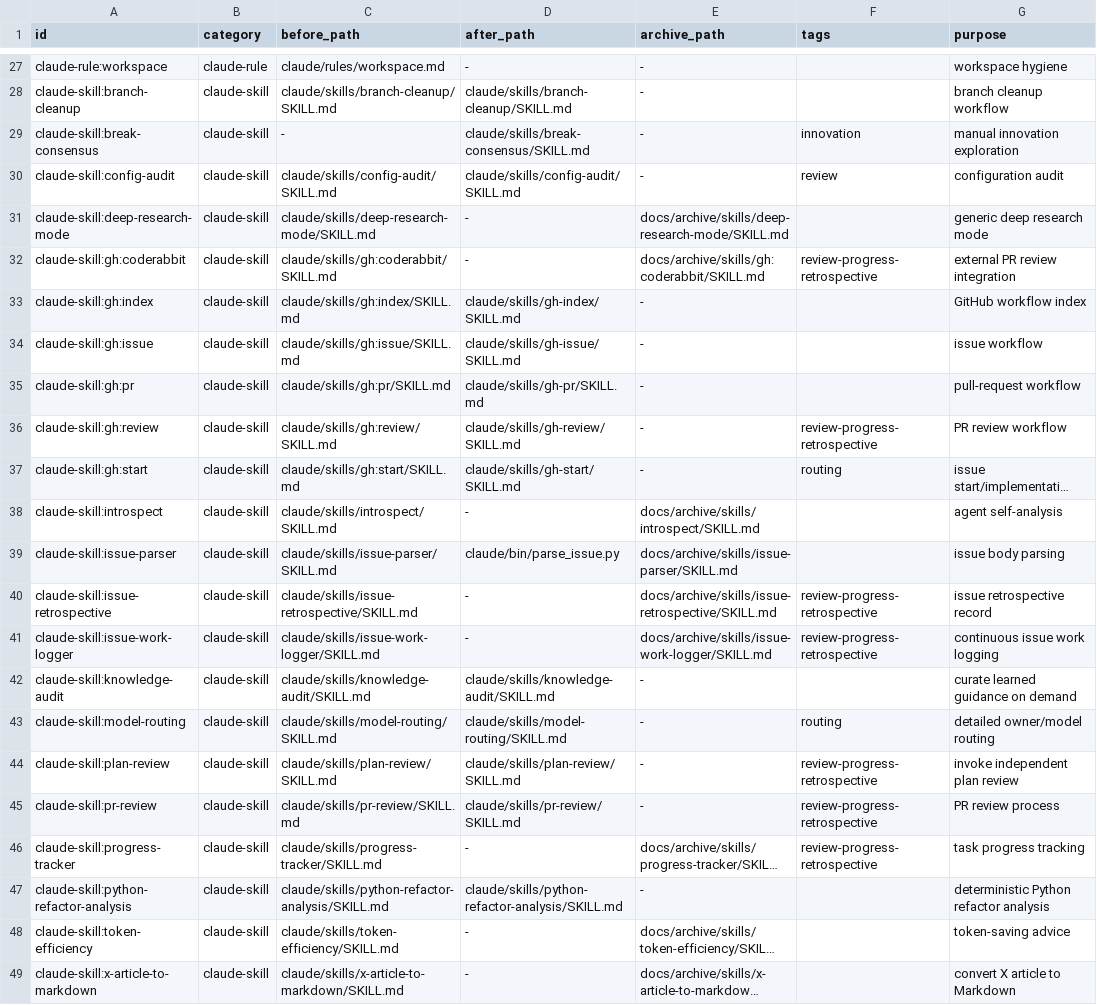
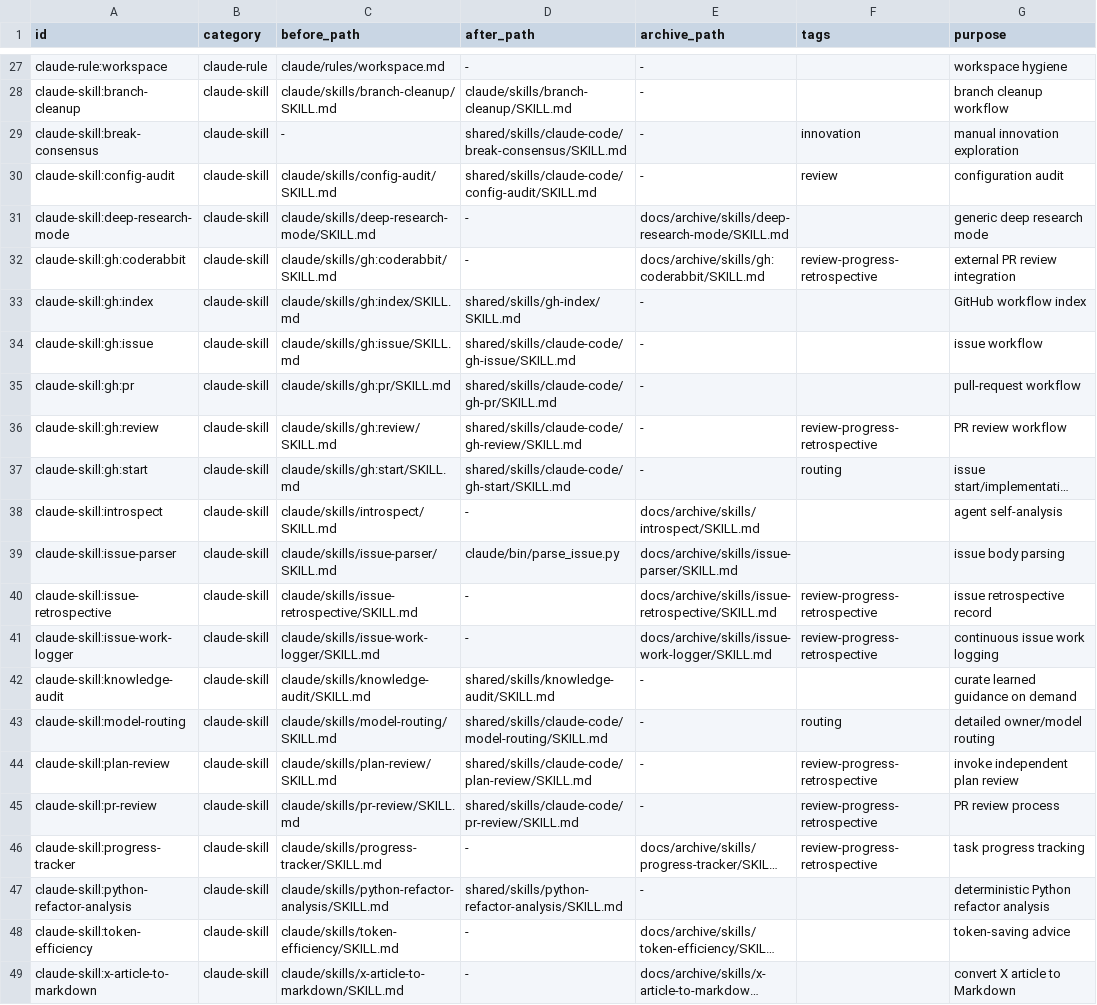
Before and after one commit to trow126/agents-toolkit, a TSV file: docs/reports/inventory-elements.tsv, drawn as a sheet; only a part is shown, gaps mark what is left out; long unchanged cells end in …; the diff names each change by its address in the sheet, - before the commit and + after, or states it on an @@ line.

```diff
--- a/docs/reports/inventory-elements.tsv
+++ b/docs/reports/inventory-elements.tsv
-D29 (after_path): claude/skills/break-consensus/SKILL.md
+D29 (after_path): shared/skills/claude-code/break-consensus/SKILL.md
-D30 (after_path): claude/skills/config-audit/SKILL.md
+D30 (after_path): shared/skills/claude-code/config-audit/SKILL.md
-D33 (after_path): claude/skills/gh-index/SKILL.md
+D33 (after_path): shared/skills/gh-index/SKILL.md
-D34 (after_path): claude/skills/gh-issue/SKILL.md
+D34 (after_path): shared/skills/claude-code/gh-issue/SKILL.md
-D35 (after_path): claude/skills/gh-pr/SKILL.md
+D35 (after_path): shared/skills/claude-code/gh-pr/SKILL.md
-D36 (after_path): claude/skills/gh-review/SKILL.md
+D36 (after_path): shared/skills/claude-code/gh-review/SKILL.md
-D37 (after_path): claude/skills/gh-start/SKILL.md
+D37 (after_path): shared/skills/claude-code/gh-start/SKILL.md
-D42 (after_path): claude/skills/knowledge-audit/SKILL.md
+D42 (after_path): shared/skills/knowledge-audit/SKILL.md
-D43 (after_path): claude/skills/model-routing/SKILL.md
+D43 (after_path): shared/skills/claude-code/model-routing/SKILL.md
-D44 (after_path): claude/skills/plan-review/SKILL.md
+D44 (after_path): shared/skills/claude-code/plan-review/SKILL.md
-D45 (after_path): claude/skills/pr-review/SKILL.md
+D45 (after_path): shared/skills/claude-code/pr-review/SKILL.md
-D47 (after_path): claude/skills/python-refactor-analysis/SKILL.md
+D47 (after_path): shared/skills/python-refactor-analysis/SKILL.md
```
Also changed, not shown: install/manifest.tsv, 28 other files.
